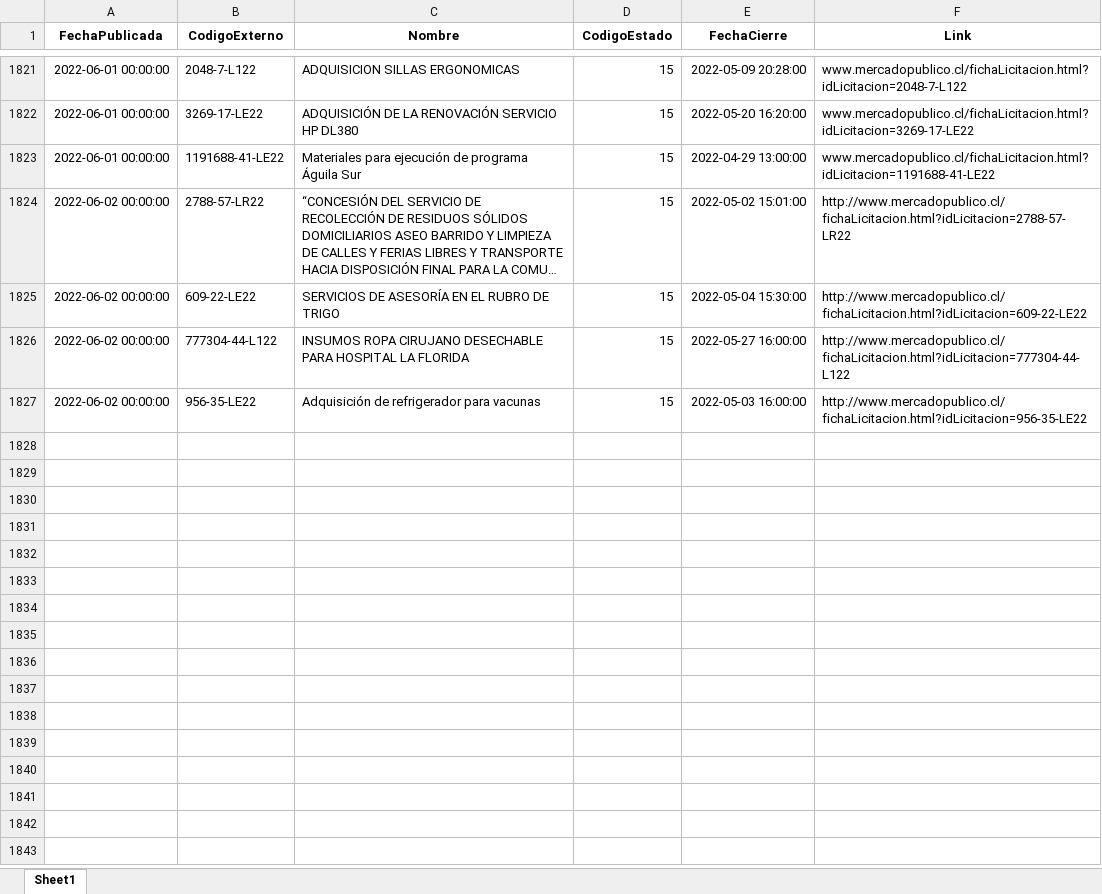
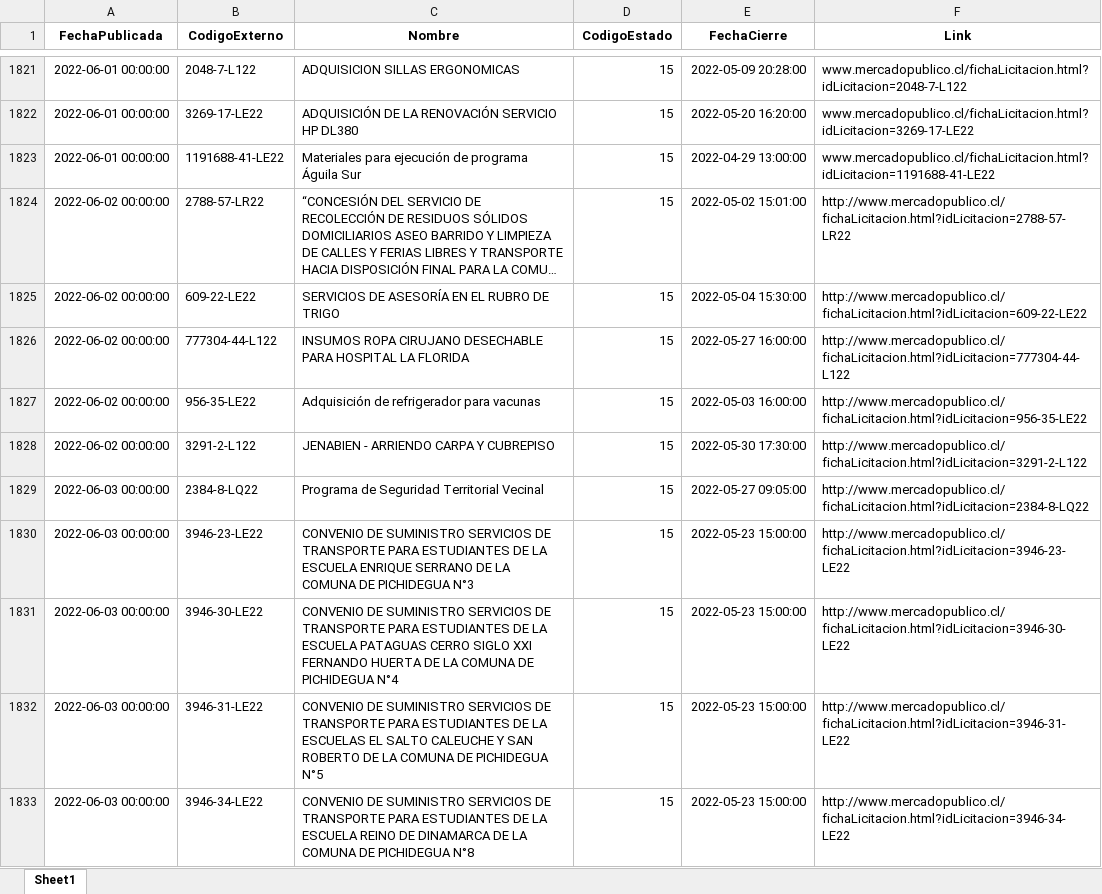
Before and after one commit to Sud-Austral/ACTION_LICITACION, an Excel workbook: licitaciones_revocada_2019.xlsx, sheet Sheet1, drawn as a sheet; only a part is shown, gaps mark what is left out; long unchanged cells end in …; values as stored, in another font and other column widths than the file's, no borders; the diff names each change by its address in the sheet, - before the commit and + after, or states it on an @@ line.

```diff
--- a/licitaciones_revocada_2019.xlsx (sheet Sheet1)
+++ b/licitaciones_revocada_2019.xlsx (sheet Sheet1)
+row 1828: 2022-06-02 00:00:00 | 3291-2-L122 | JENABIEN - ARRIENDO CARPA Y CUBREPISO | 15 | 2022-05-30 17:30:00 | http://www.mercadopublico.cl/fichaLicitacion.html?idLicitacion=3291-2-L122
+row 1829: 2022-06-03 00:00:00 | 2384-8-LQ22 | Programa de Seguridad Territorial Vecinal | 15 | 2022-05-27 09:05:00 | http://www.mercadopublico.cl/fichaLicitacion.html?idLicitacion=2384-8-LQ22
+row 1830: 2022-06-03 00:00:00 | 3946-23-LE22 | CONVENIO DE SUMINISTRO SERVICIOS DE TRANSPORTE PARA ESTUDIANTES DE LA ESCUELA ENRIQUE SERRANO DE LA COMUNA DE PICHIDEGUA N°3 | 15 | 2022-05-23 15:00:00 | http://www.mercadopublico.cl/fichaLicitacion.html?idLicitacion=3946-23-LE22
+row 1831: 2022-06-03 00:00:00 | 3946-30-LE22 | CONVENIO DE SUMINISTRO SERVICIOS DE TRANSPORTE PARA ESTUDIANTES DE LA ESCUELA PATAGUAS CERRO SIGLO XXI FERNANDO HUERTA DE LA COMUNA DE PICHIDEGUA N°4 | 15 | 2022-05-23 15:00:00 | http://www.mercadopublico.cl/fichaLicitacion.html?idLicitacion=3946-30-LE22
+row 1832: 2022-06-03 00:00:00 | 3946-31-LE22 | CONVENIO DE SUMINISTRO SERVICIOS DE TRANSPORTE PARA ESTUDIANTES DE LA ESCUELAS EL SALTO CALEUCHE Y SAN ROBERTO DE LA COMUNA DE PICHIDEGUA N°5 | 15 | 2022-05-23 15:00:00 | http://www.mercadopublico.cl/fichaLicitacion.html?idLicitacion=3946-31-LE22
+row 1833: 2022-06-03 00:00:00 | 3946-34-LE22 | CONVENIO DE SUMINISTRO SERVICIOS DE TRANSPORTE PARA ESTUDIANTES DE LA ESCUELA REINO DE DINAMARCA DE LA COMUNA DE PICHIDEGUA N°8 | 15 | 2022-05-23 15:00:00 | http://www.mercadopublico.cl/fichaLicitacion.html?idLicitacion=3946-34-LE22
```
Also changed, not shown: licitaciones_cerradas_2019.xlsx, licitaciones_publicadas_2019.xlsx, 2 other files.
